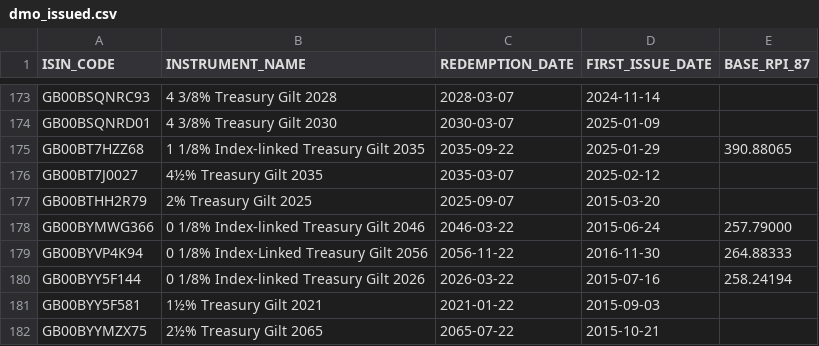
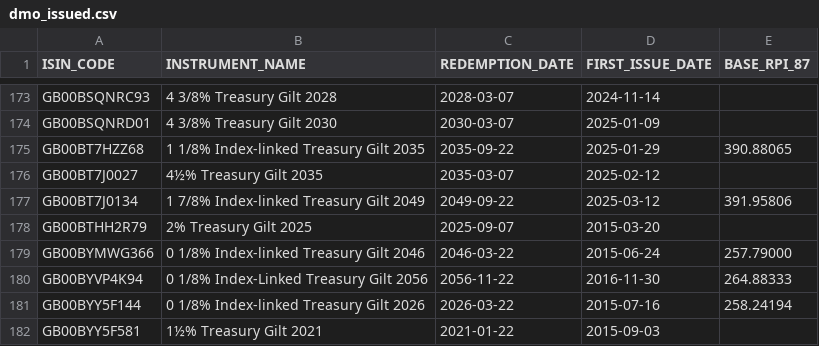
Before and after one commit to LateGenXer/finance, a CSV file: data/dmo_issued.csv, drawn as a sheet; only a part is shown, gaps mark what is left out; the shorter side is filled out with more unchanged rows.

Commit message:
Update data/dmo_issued.csv.

```diff
--- a/data/dmo_issued.csv
+++ b/data/dmo_issued.csv
@@ -176,2 +176,3 @@ GB00BT7HZZ68,1 1/8% Index-linked Treasury Gilt 2035,2035-09-22,2025-01-29,390.88
 GB00BT7J0027,4½% Treasury Gilt 2035,2035-03-07,2025-02-12,
+GB00BT7J0134,1 7/8% Index-linked Treasury Gilt 2049,2049-09-22,2025-03-12,391.95806
 GB00BTHH2R79,2% Treasury Gilt 2025,2025-09-07,2015-03-20,
```
